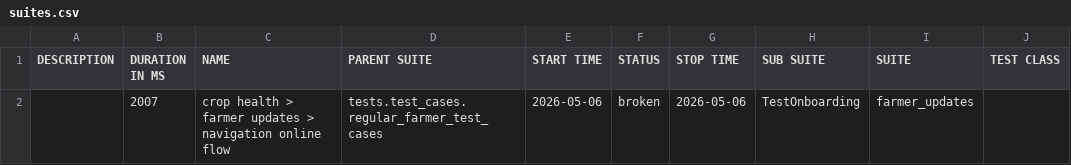
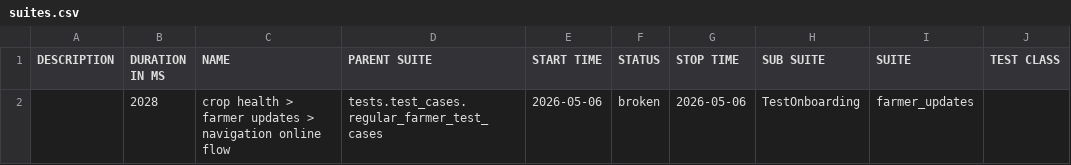
Before and after one commit to Pramodpulicherla-279/test-automation-platform, a CSV file: allure-report/data/suites.csv, drawn as a sheet; only a part is shown; the diff names each change by its address in the sheet, - before the commit and + after, or states it on an @@ line.

Commit message:
allure-report-8cd07a87

```diff
--- a/allure-report/data/suites.csv
+++ b/allure-report/data/suites.csv
-B2 (DURATION IN MS): 2007
+B2 (DURATION IN MS): 2028
```
Also changed, not shown: 25 other files.
